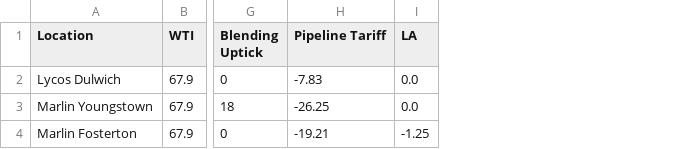
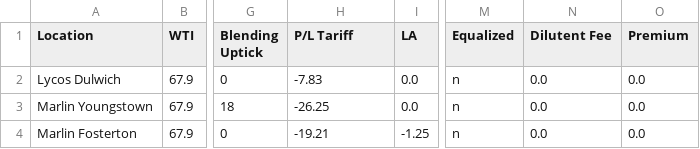
Before and after one commit to bestisblessed/oil-ai-dashboard, a CSV file: data/locations.csv, drawn as a sheet; only a part is shown, gaps mark what is left out; the diff names each change by its address in the sheet, - before the commit and + after, or states it on an @@ line.

```diff
--- a/data/locations.csv
+++ b/data/locations.csv
+column M (Equalized), rows 2-4: all n
+column N (Dilutent Fee), rows 2-4: all 0.0
+column O (Premium), rows 2-4: all 0.0
-H1: Pipeline Tariff
+H1: P/L Tariff
```
Also changed, not shown: 4 other files.
